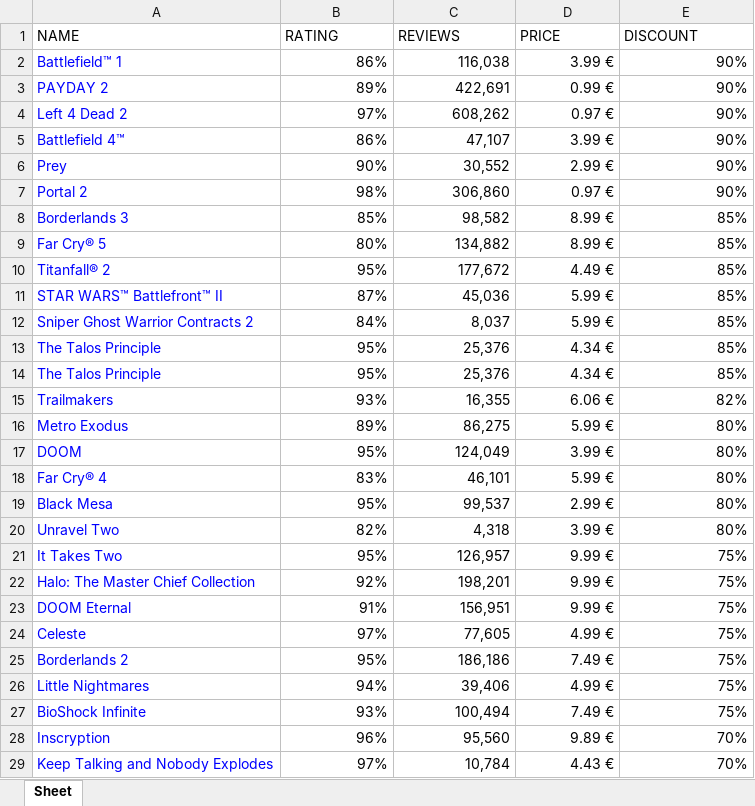
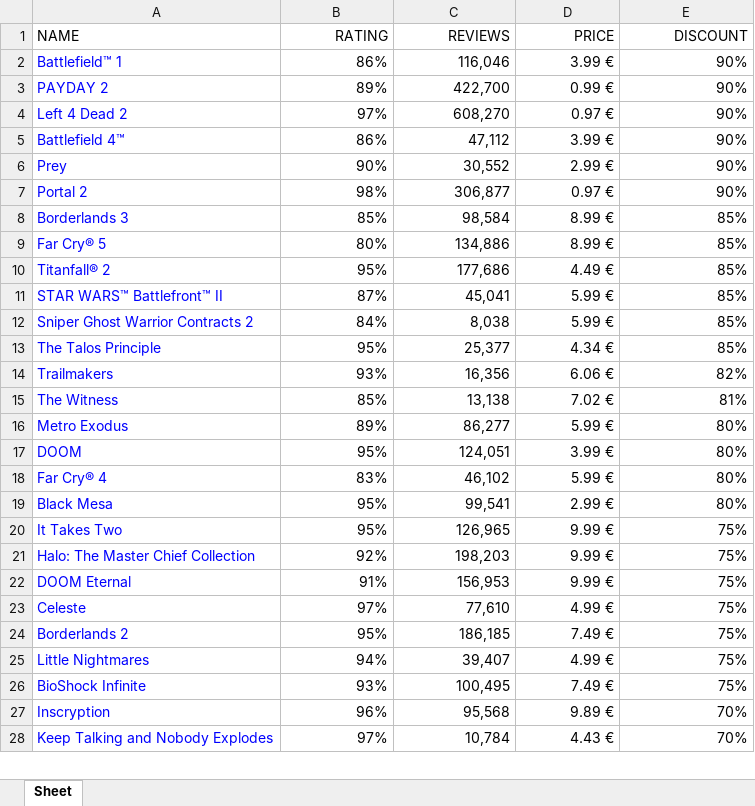
Before and after one commit to pavelsananko/automation-project, an Excel workbook: result.xlsx, sheet Sheet, drawn as a sheet; only a part is shown; values as stored, in another font and other column widths than the file's, no borders; removed rows and columns are numbered as before the commit, all else as after; the diff covers the shown part only; the diff names each change by its address in the sheet, - before the commit and + after, or states it on an @@ line.

```diff
--- a/result.xlsx (sheet Sheet)
+++ b/result.xlsx (sheet Sheet)
-B1:E1 alignment: left
+B1:E1 alignment: right
-C2 (REVIEWS): 116,038
+C2 (REVIEWS): 116,046
-C3 (REVIEWS): 422,691
+C3 (REVIEWS): 422,700
-C4 (REVIEWS): 608,262
+C4 (REVIEWS): 608,270
-C5 (REVIEWS): 47,107
+C5 (REVIEWS): 47,112
-C7 (REVIEWS): 306,860
+C7 (REVIEWS): 306,877
-C8 (REVIEWS): 98,582
+C8 (REVIEWS): 98,584
-C9 (REVIEWS): 134,882
+C9 (REVIEWS): 134,886
-C10 (REVIEWS): 177,672
+C10 (REVIEWS): 177,686
-C11 (REVIEWS): 45,036
+C11 (REVIEWS): 45,041
-C12 (REVIEWS): 8,037
+C12 (REVIEWS): 8,038
-C13 (REVIEWS): 25,376
+C13 (REVIEWS): 25,377
-row 14: The Talos Principle | 95% | 25,376 | 4.34 € | 85%
-C14 (REVIEWS): 16,355
+C14 (REVIEWS): 16,356
+row 15: The Witness | 85% | 13,138 | 7.02 € | 81%
-C16 (REVIEWS): 86,275
+C16 (REVIEWS): 86,277
-C17 (REVIEWS): 124,049
+C17 (REVIEWS): 124,051
-C18 (REVIEWS): 46,101
+C18 (REVIEWS): 46,102
-C19 (REVIEWS): 99,537
+C19 (REVIEWS): 99,541
-row 20: Unravel Two | 82% | 4,318 | 3.99 € | 80%
-C20 (REVIEWS): 126,957
+C20 (REVIEWS): 126,965
-C21 (REVIEWS): 198,201
+C21 (REVIEWS): 198,203
-C22 (REVIEWS): 156,951
+C22 (REVIEWS): 156,953
-C23 (REVIEWS): 77,605
+C23 (REVIEWS): 77,610
-C24 (REVIEWS): 186,186
+C24 (REVIEWS): 186,185
-C25 (REVIEWS): 39,406
+C25 (REVIEWS): 39,407
-C26 (REVIEWS): 100,494
+C26 (REVIEWS): 100,495
-C27 (REVIEWS): 95,560
+C27 (REVIEWS): 95,568
```
Also changed, not shown: 12 added rows, 11 removed rows and 34 edited cells elsewhere in this sheet, 1 other file.
